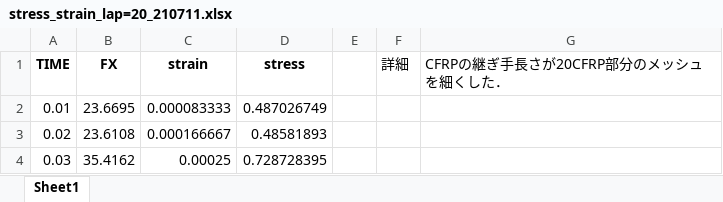
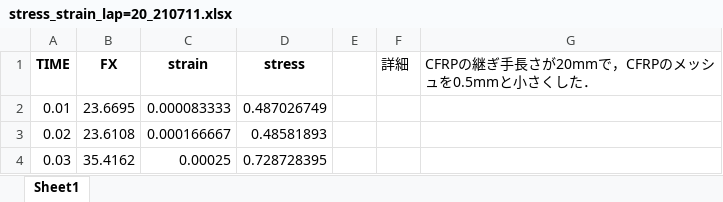
Before and after one commit to jay0423/ansys-management, an Excel workbook: stress_strain_excel/stress_strain_lap=20_210711.xlsx, sheet Sheet1, drawn as a sheet; only a part is shown; values as stored, in another font and other column widths than the file's, no borders; the diff names each change by its address in the sheet, - before the commit and + after, or states it on an @@ line.

```diff
--- a/stress_strain_excel/stress_strain_lap=20_210711.xlsx (sheet Sheet1)
+++ b/stress_strain_excel/stress_strain_lap=20_210711.xlsx (sheet Sheet1)
-G1: CFRPの継ぎ手長さが20CFRP部分のメッシュを細くした．
+G1: CFRPの継ぎ手長さが20mmで，CFRPのメッシュを0.5mmと小さくした．
```
Also changed, not shown: 2 other files.
